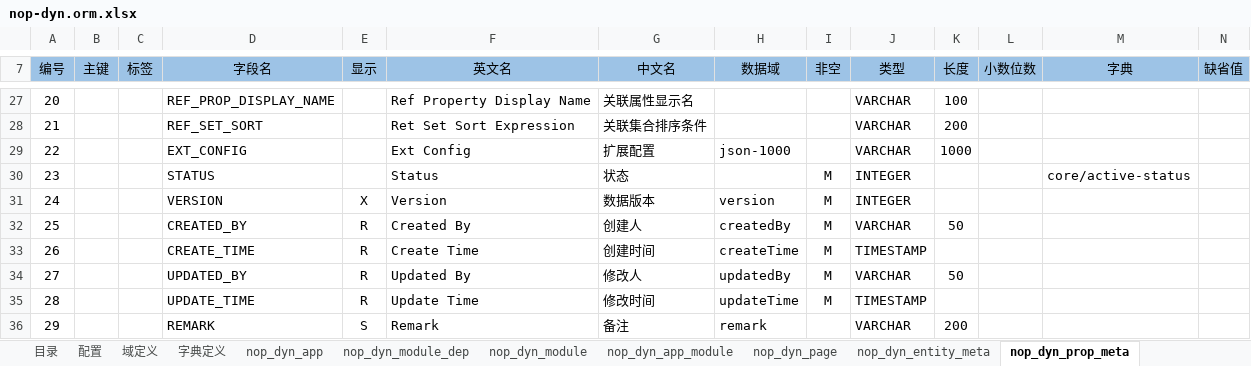
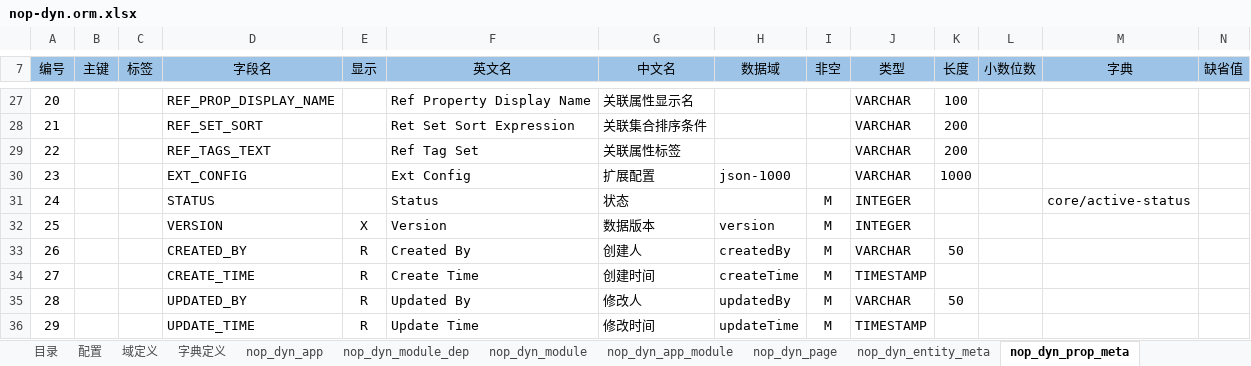
Before and after one commit to entropy-cloud/nop-entropy, an Excel workbook: nop-dyn/model/nop-dyn.orm.xlsx, sheet nop_dyn_prop_meta, drawn as a sheet; only a part is shown, gaps mark what is left out; the shorter side is filled out with more unchanged rows; values as stored, in another font and other column widths than the file's, no borders; addresses are those after the commit; rows hold the shown columns only; the diff names each change by its address in the sheet, - before the commit and + after, or states it on an @@ line.

```diff
--- a/nop-dyn/model/nop-dyn.orm.xlsx (sheet nop_dyn_prop_meta)
+++ b/nop-dyn/model/nop-dyn.orm.xlsx (sheet nop_dyn_prop_meta)
+row 29: 22 |  |  | REF_TAGS_TEXT |  | Ref Tag Set | 关联属性标签 |  |  | VARCHAR | 200
@@ column A (编号) renumbered between rows 30 and 37 @@
```
Also changed, not shown: 30 other files.
